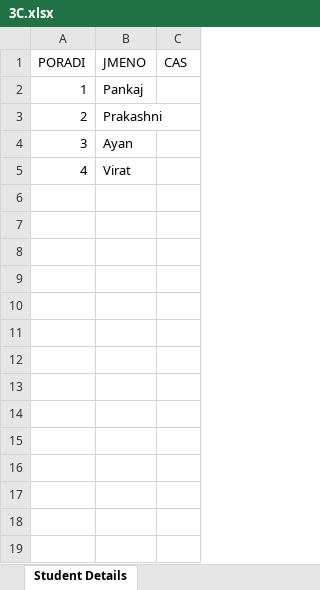
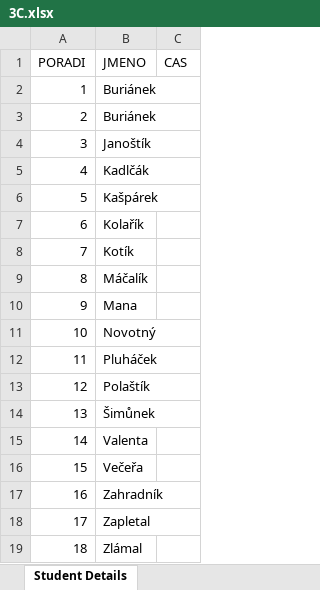
Before and after one commit to hanusvalenta/School, an Excel workbook: Java/Covid/Files/3C.xlsx, sheet Student Details, drawn as a sheet; values as stored, in another font and other column widths than the file's, no borders; the diff names each change by its address in the sheet, - before the commit and + after, or states it on an @@ line.

```diff
--- a/Java/Covid/Files/3C.xlsx (sheet Student Details)
+++ b/Java/Covid/Files/3C.xlsx (sheet Student Details)
-B2 (JMENO): Pankaj
+B2 (JMENO): Buriánek
-B3 (JMENO): Prakashni
+B3 (JMENO): Buriánek
-B4 (JMENO): Ayan
+B4 (JMENO): Janoštík
-B5 (JMENO): Virat
+B5 (JMENO): Kadlčák
+row 6: 5 | Kašpárek
+row 7: 6 | Kolařík
+row 8: 7 | Kotík
+row 9: 8 | Máčalík
+row 10: 9 | Mana
+row 11: 10 | Novotný
+row 12: 11 | Pluháček
+row 13: 12 | Polaštík
+row 14: 13 | Šimůnek
+row 15: 14 | Valenta
+row 16: 15 | Večeřa
+row 17: 16 | Zahradník
+row 18: 17 | Zapletal
+row 19: 18 | Zlámal
```
Also changed, not shown: Java/Covid/Files/4C.xlsx, 2 other files.
